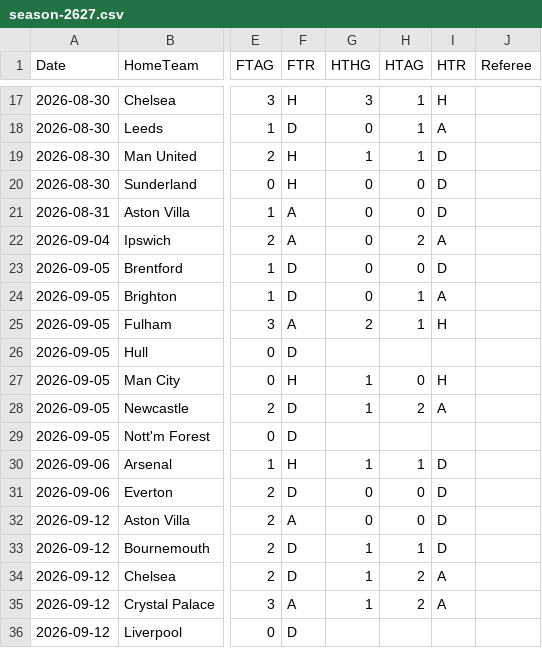
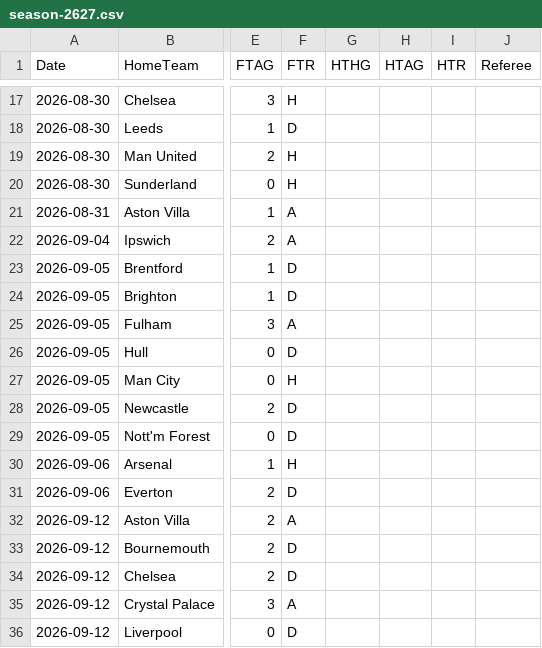
Before and after one commit to tensixn/Epl-Predictor, a CSV file: data/raw/season-2627.csv, drawn as a sheet; only a part is shown, gaps mark what is left out; the diff covers the shown part only; the diff names each change by its address in the sheet, - before the commit and + after, or states it on an @@ line.

```diff
--- a/data/raw/season-2627.csv
+++ b/data/raw/season-2627.csv
-G17 (HTHG): 3
+G17 (HTHG): (empty)
-H17:H19 (HTAG): 1
+H17:H19 (HTAG): (empty)
-I17 (HTR): H
+I17 (HTR): (empty)
-G18 (HTHG): 0
+G18 (HTHG): (empty)
-I18 (HTR): A
+I18 (HTR): (empty)
-G19 (HTHG): 1
+G19 (HTHG): (empty)
-I19:I21 (HTR): D
+I19:I21 (HTR): (empty)
-G20:G24 (HTHG): 0
+G20:G24 (HTHG): (empty)
-H20:H21 (HTAG): 0
+H20:H21 (HTAG): (empty)
-H22 (HTAG): 2
+H22 (HTAG): (empty)
-I22 (HTR): A
+I22 (HTR): (empty)
-H23 (HTAG): 0
+H23 (HTAG): (empty)
-I23 (HTR): D
+I23 (HTR): (empty)
-H24:H25 (HTAG): 1
+H24:H25 (HTAG): (empty)
-I24 (HTR): A
+I24 (HTR): (empty)
-G25 (HTHG): 2
+G25 (HTHG): (empty)
-I25 (HTR): H
+I25 (HTR): (empty)
-G27:G28 (HTHG): 1
+G27:G28 (HTHG): (empty)
-H27 (HTAG): 0
+H27 (HTAG): (empty)
-I27 (HTR): H
+I27 (HTR): (empty)
-H28 (HTAG): 2
+H28 (HTAG): (empty)
-I28 (HTR): A
+I28 (HTR): (empty)
-G30 (HTHG): 1
+G30 (HTHG): (empty)
-H30 (HTAG): 1
+H30 (HTAG): (empty)
-I30:I33 (HTR): D
+I30:I33 (HTR): (empty)
-G31:G32 (HTHG): 0
+G31:G32 (HTHG): (empty)
-H31:H32 (HTAG): 0
+H31:H32 (HTAG): (empty)
-G33:G35 (HTHG): 1
+G33:G35 (HTHG): (empty)
-H33 (HTAG): 1
+H33 (HTAG): (empty)
-H34:H35 (HTAG): 2
+H34:H35 (HTAG): (empty)
-I34:I35 (HTR): A
+I34:I35 (HTR): (empty)
```
Also changed, not shown: 84 edited cells elsewhere in this file, data/players/fpl_current.csv.
